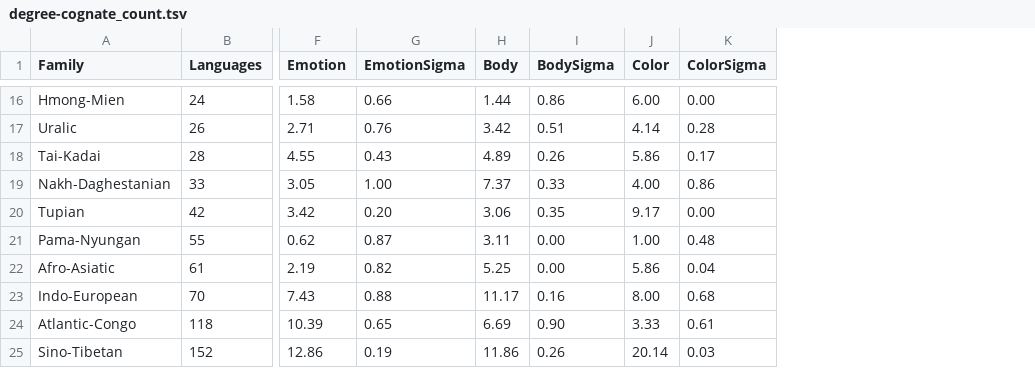
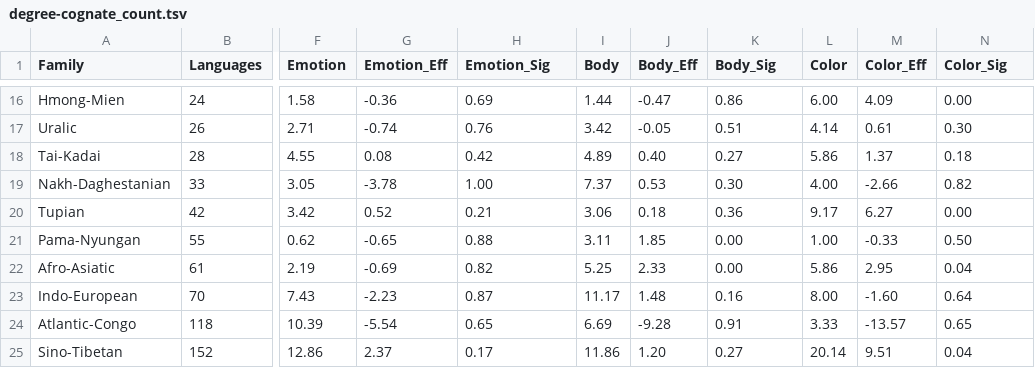
Before and after one commit to clics/clicsbp, a TSV file: output/degree-cognate_count.tsv, drawn as a sheet; only a part is shown, gaps mark what is left out; addresses are those after the commit; the diff covers the shown part only; the diff names each change by its address in the sheet, - before the commit and + after, or states it on an @@ line.

```diff
--- a/output/degree-cognate_count.tsv
+++ b/output/degree-cognate_count.tsv
+column G (Emotion_Eff), rows 16-25: -0.36 | -0.74 | 0.08 | -3.78 | 0.52 | -0.65 | -0.69 | -2.23 | -5.54 | 2.37
+column J (Body_Eff), rows 16-25: -0.47 | -0.05 | 0.40 | 0.53 | 0.18 | 1.85 | 2.33 | 1.48 | -9.28 | 1.20
+column M (Color_Eff), rows 16-25: 4.09 | 0.61 | 1.37 | -2.66 | 6.27 | -0.33 | 2.95 | -1.60 | -13.57 | 9.51
-H1: EmotionSigma
+H1: Emotion_Sig
-K1: BodySigma
+K1: Body_Sig
-N1: ColorSigma
+N1: Color_Sig
-H16 (Emotion_Sig): 0.66
+H16 (Emotion_Sig): 0.69
-N17 (Color_Sig): 0.28
+N17 (Color_Sig): 0.30
-H18 (Emotion_Sig): 0.43
+H18 (Emotion_Sig): 0.42
-K18 (Body_Sig): 0.26
+K18 (Body_Sig): 0.27
-N18 (Color_Sig): 0.17
+N18 (Color_Sig): 0.18
-K19 (Body_Sig): 0.33
+K19 (Body_Sig): 0.30
-N19 (Color_Sig): 0.86
+N19 (Color_Sig): 0.82
-H20 (Emotion_Sig): 0.20
+H20 (Emotion_Sig): 0.21
-K20 (Body_Sig): 0.35
+K20 (Body_Sig): 0.36
-H21 (Emotion_Sig): 0.87
+H21 (Emotion_Sig): 0.88
-N21 (Color_Sig): 0.48
+N21 (Color_Sig): 0.50
-H23 (Emotion_Sig): 0.88
+H23 (Emotion_Sig): 0.87
-N23 (Color_Sig): 0.68
+N23 (Color_Sig): 0.64
-K24 (Body_Sig): 0.90
+K24 (Body_Sig): 0.91
-N24 (Color_Sig): 0.61
+N24 (Color_Sig): 0.65
-H25 (Emotion_Sig): 0.19
+H25 (Emotion_Sig): 0.17
-K25 (Body_Sig): 0.26
+K25 (Body_Sig): 0.27
-N25 (Color_Sig): 0.03
+N25 (Color_Sig): 0.04
```
Also changed, not shown: 29 edited cells elsewhere in this file, cldf/languages.csv, output/degree-language_count.tsv, 5 other files.
